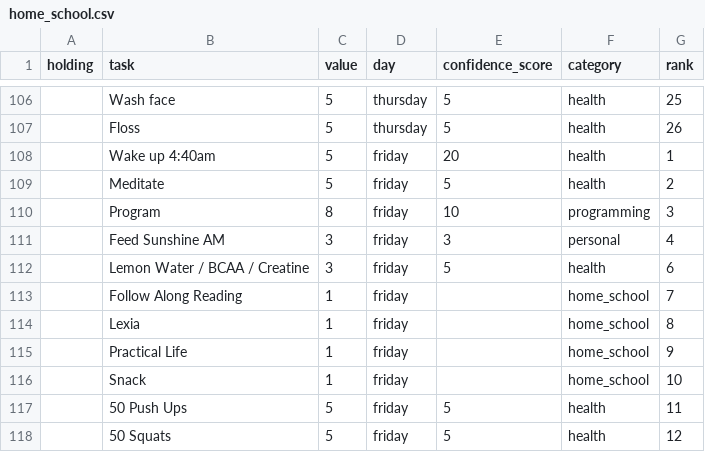
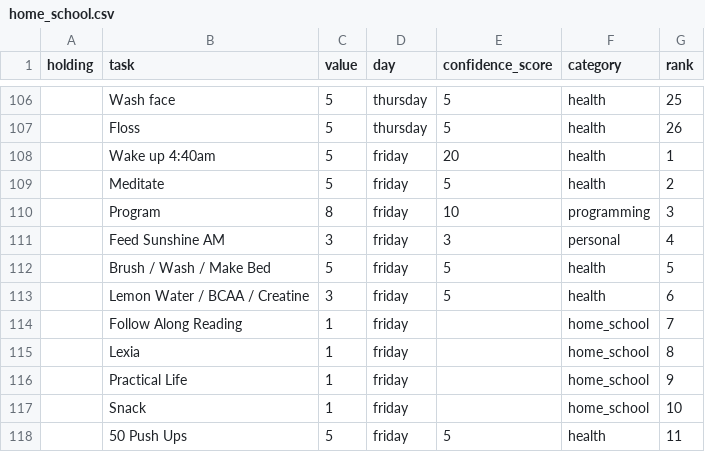
Before and after one commit to Ewiseman/portfolio, a CSV file: home_school.csv, drawn as a sheet; only a part is shown, gaps mark what is left out; the shorter side is filled out with more unchanged rows.

Commit message:
updated endurance list

```diff
--- a/home_school.csv
+++ b/home_school.csv
@@ -111,2 +111,3 @@ holding,task,value,day,confidence_score,category,rank
 ,Feed Sunshine AM,3,friday,3,personal,4
+,Brush / Wash / Make Bed,5,friday,5,health,5
 ,Lemon Water / BCAA / Creatine,3,friday,5,health,6
```
Also changed, not shown: 1 other file.
